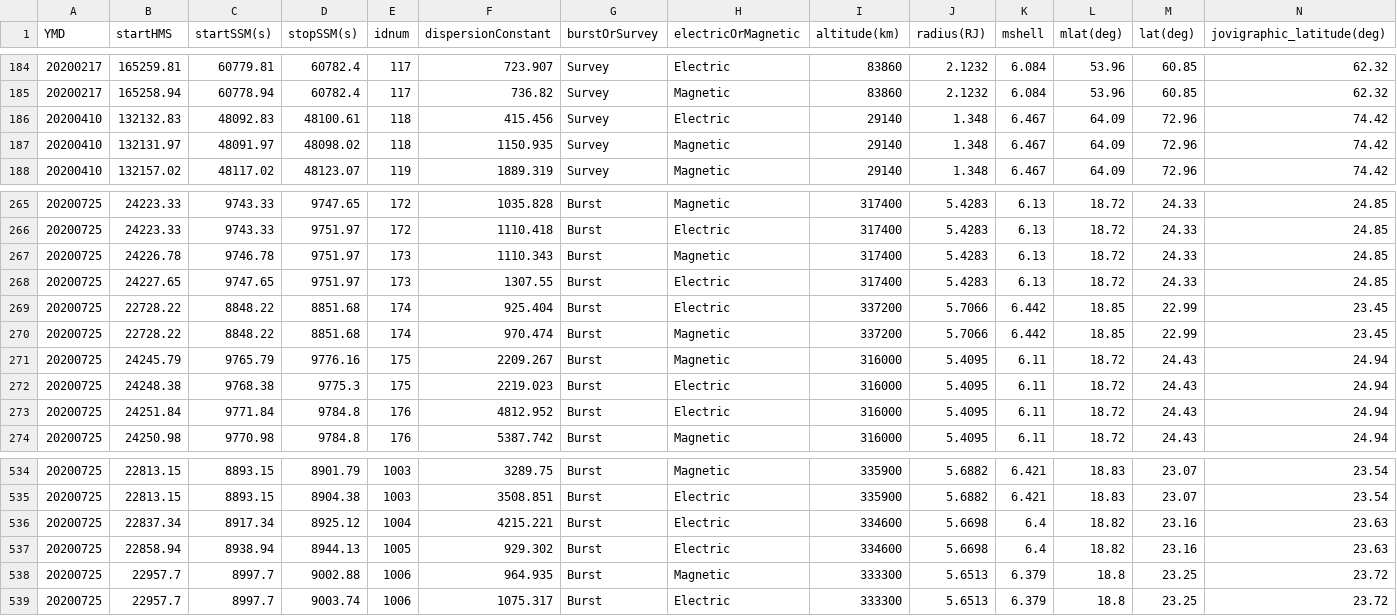
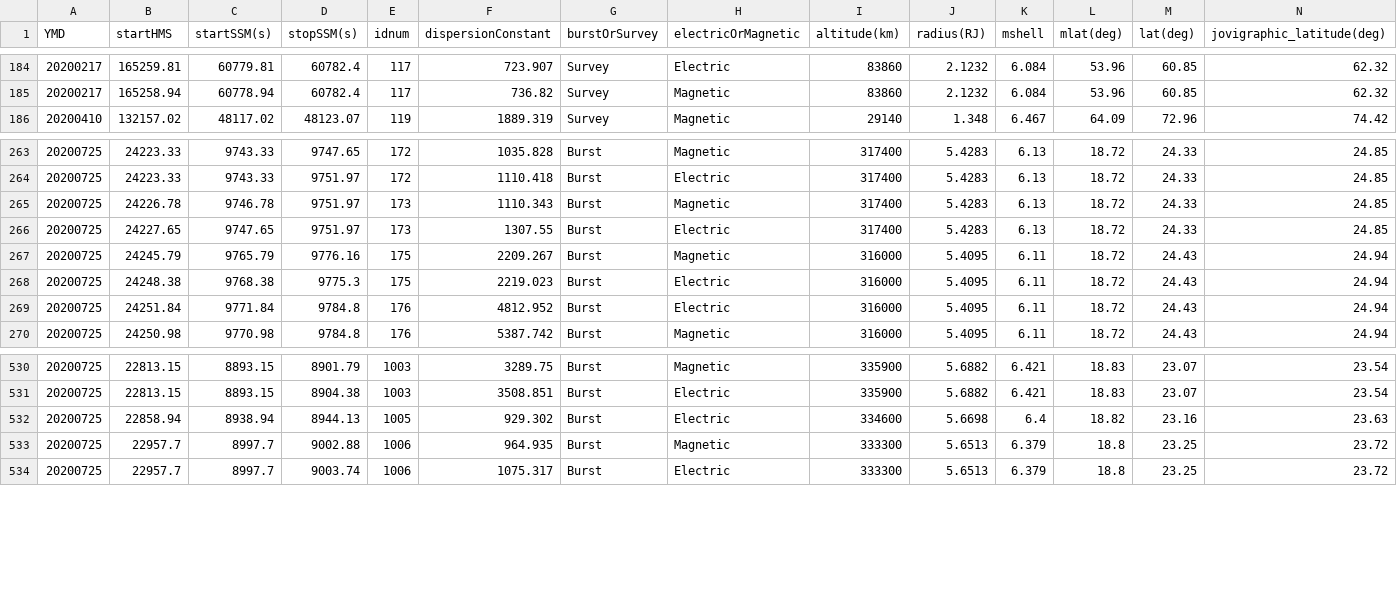
Before and after one commit to MilneBotMKII/Whistler-Research, a CSV file: WhistlerData.csv, drawn as a sheet; only a part is shown, gaps mark what is left out; rows hold the shown columns only; the diff names each change by its address in the sheet, - before the commit and + after, or states it on an @@ line.

Commit message:
Prunning out 118, 1004, 174

```diff
--- a/WhistlerData.csv
+++ b/WhistlerData.csv
-row 186: 20200410 | 132132.83 | 48092.83 | 48100.61 | 118 | 415.456 | Survey | Electric | 29140 | 1.348 | 6.467 | 64.09 | 72.96 | 74.42
-row 187: 20200410 | 132131.97 | 48091.97 | 48098.02 | 118 | 1150.935 | Survey | Magnetic | 29140 | 1.348 | 6.467 | 64.09 | 72.96 | 74.42
-row 269: 20200725 | 22728.22 | 8848.22 | 8851.68 | 174 | 925.404 | Burst | Electric | 337200 | 5.7066 | 6.442 | 18.85 | 22.99 | 23.45
-row 270: 20200725 | 22728.22 | 8848.22 | 8851.68 | 174 | 970.474 | Burst | Magnetic | 337200 | 5.7066 | 6.442 | 18.85 | 22.99 | 23.45
-row 536: 20200725 | 22837.34 | 8917.34 | 8925.12 | 1004 | 4215.221 | Burst | Electric | 334600 | 5.6698 | 6.4 | 18.82 | 23.16 | 23.63
```
